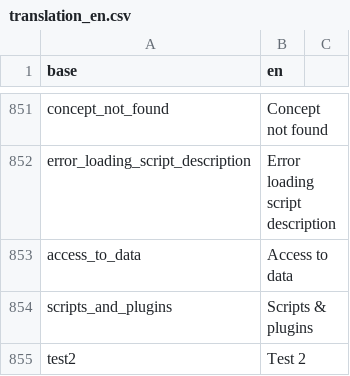
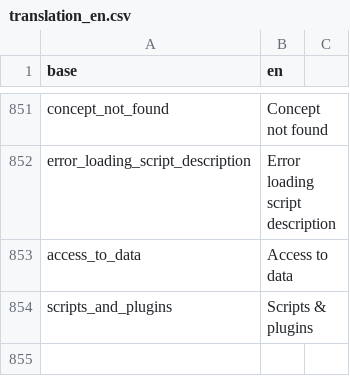
Before and after one commit to BorisDelange/linkr_shinyproxy, a CSV file: translations/translation_en.csv, drawn as a sheet; only a part is shown, gaps mark what is left out; the diff names each change by its address in the sheet, - before the commit and + after, or states it on an @@ line.

```diff
--- a/translations/translation_en.csv
+++ b/translations/translation_en.csv
-row 855: test2 | Test 2
```
Also changed, not shown: translations/translation_fr.csv, 10 other files.
